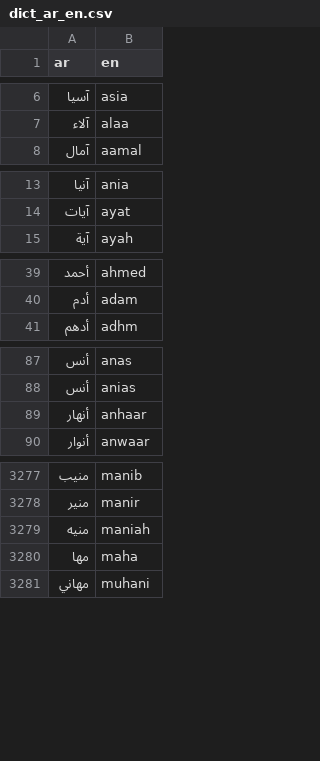
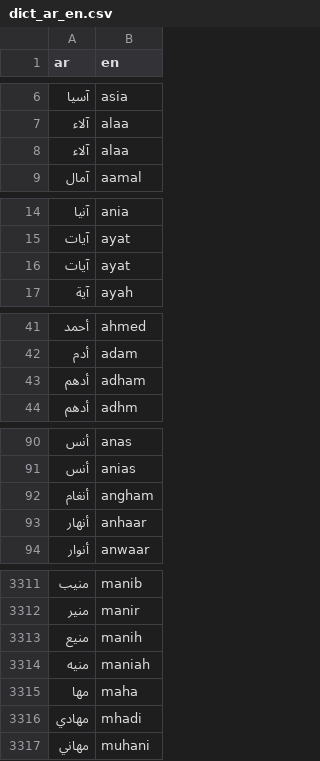
Before and after one commit to TechForPalestine/palestine-datasets, a CSV file: scripts/data/common/killed-in-gaza/data/dict_ar_en.csv, drawn as a sheet; only a part is shown, gaps mark what is left out; the diff covers the shown part only; the diff names each change by its address in the sheet, - before the commit and + after, or states it on an @@ line.

```diff
--- a/scripts/data/common/killed-in-gaza/data/dict_ar_en.csv
+++ b/scripts/data/common/killed-in-gaza/data/dict_ar_en.csv
+row 8: آلاء | alaa
+row 16: آيات | ayat
+row 43: أدهم | adham
+row 92: أنغام | angham
+row 3313: منيع | manih
+row 3316: مهادي | mhadi
```
Also changed, not shown: 34 added rows, 43 removed rows and 1 edited cell elsewhere in this file, 2 other files.
